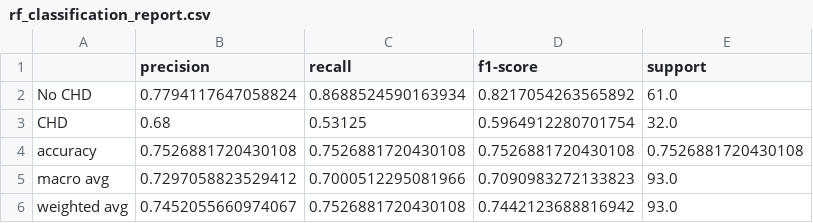
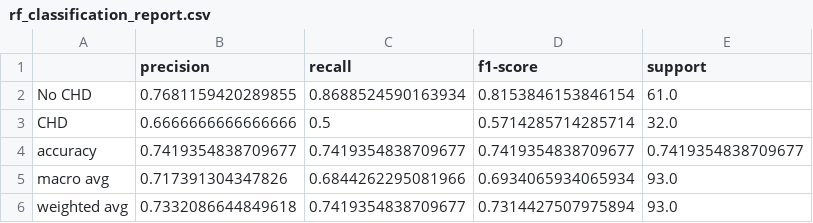
Before and after one commit to manpreet-sangha/predict_coronary_heart_disease, a CSV file: other_classifiers/oc_output/rf_classification_report.csv, drawn as a sheet.

```diff
--- a/other_classifiers/oc_output/rf_classification_report.csv
+++ b/other_classifiers/oc_output/rf_classification_report.csv
@@ -1,6 +1,6 @@
 ,precision,recall,f1-score,support
-No CHD,0.7794117647058824,0.8688524590163934,0.8217054263565892,61.0
-CHD,0.68,0.53125,0.5964912280701754,32.0
-accuracy,0.7526881720430108,0.7526881720430108,0.7526881720430108,0.7526881720430108
-macro avg,0.7297058823529412,0.7000512295081966,0.7090983272133823,93.0
-weighted avg,0.7452055660974067,0.7526881720430108,0.7442123688816942,93.0
+No CHD,0.7681159420289855,0.8688524590163934,0.8153846153846154,61.0
+CHD,0.6666666666666666,0.5,0.5714285714285714,32.0
+accuracy,0.7419354838709677,0.7419354838709677,0.7419354838709677,0.7419354838709677
+macro avg,0.717391304347826,0.6844262295081966,0.6934065934065934,93.0
+weighted avg,0.7332086644849618,0.7419354838709677,0.7314427507975894,93.0
```
Also changed, not shown: logistic_regression_ridge_penalty/lrrp_output/lrrp_classification_report.csv, logistic_regression_ridge_penalty/lrrp_output/lrrp_coefficients.csv, 24 other files.
